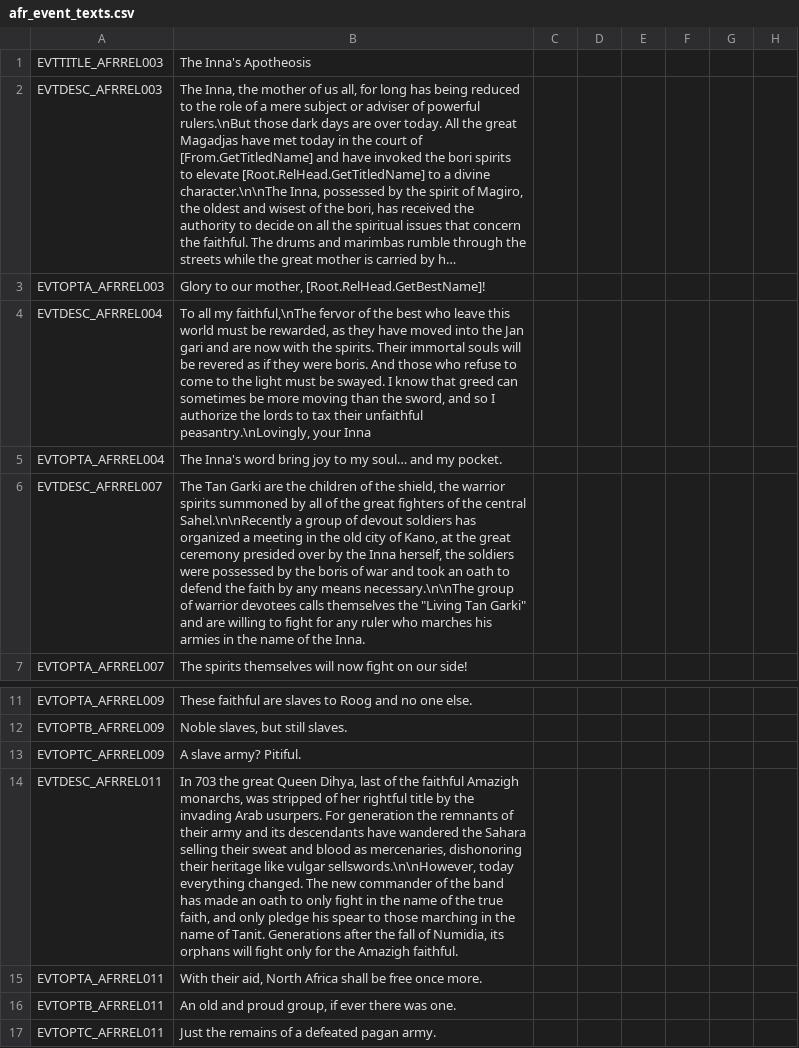
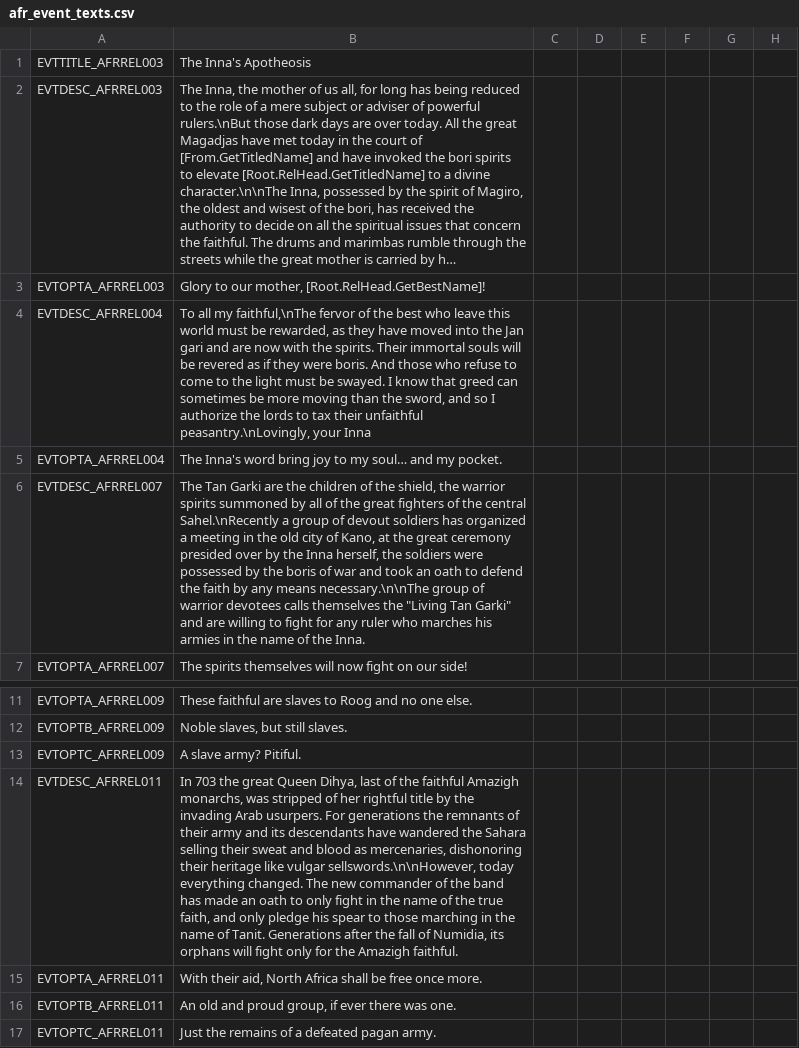
Before and after one commit to faiuwle/CK2AfricanReligionsMod, a CSV file: AfricanReligions/localisation/afr_event_texts.csv, drawn as a sheet; only a part is shown, gaps mark what is left out; long unchanged cells end in …; the diff names each change by its address in the sheet, - before the commit and + after, or states it on an @@ line.

```diff
--- a/AfricanReligions/localisation/afr_event_texts.csv
+++ b/AfricanReligions/localisation/afr_event_texts.csv
-B6: …the central Sahel.\n\nRecently a group…
+B6: …the central Sahel.\nRecently a group…
-B14: …usurpers. For generation the remnants…
+B14: …usurpers. For generations the remnants…
```
Also changed, not shown: AfricanReligions/localisation/afr_general_localization.csv, 5 other files.
